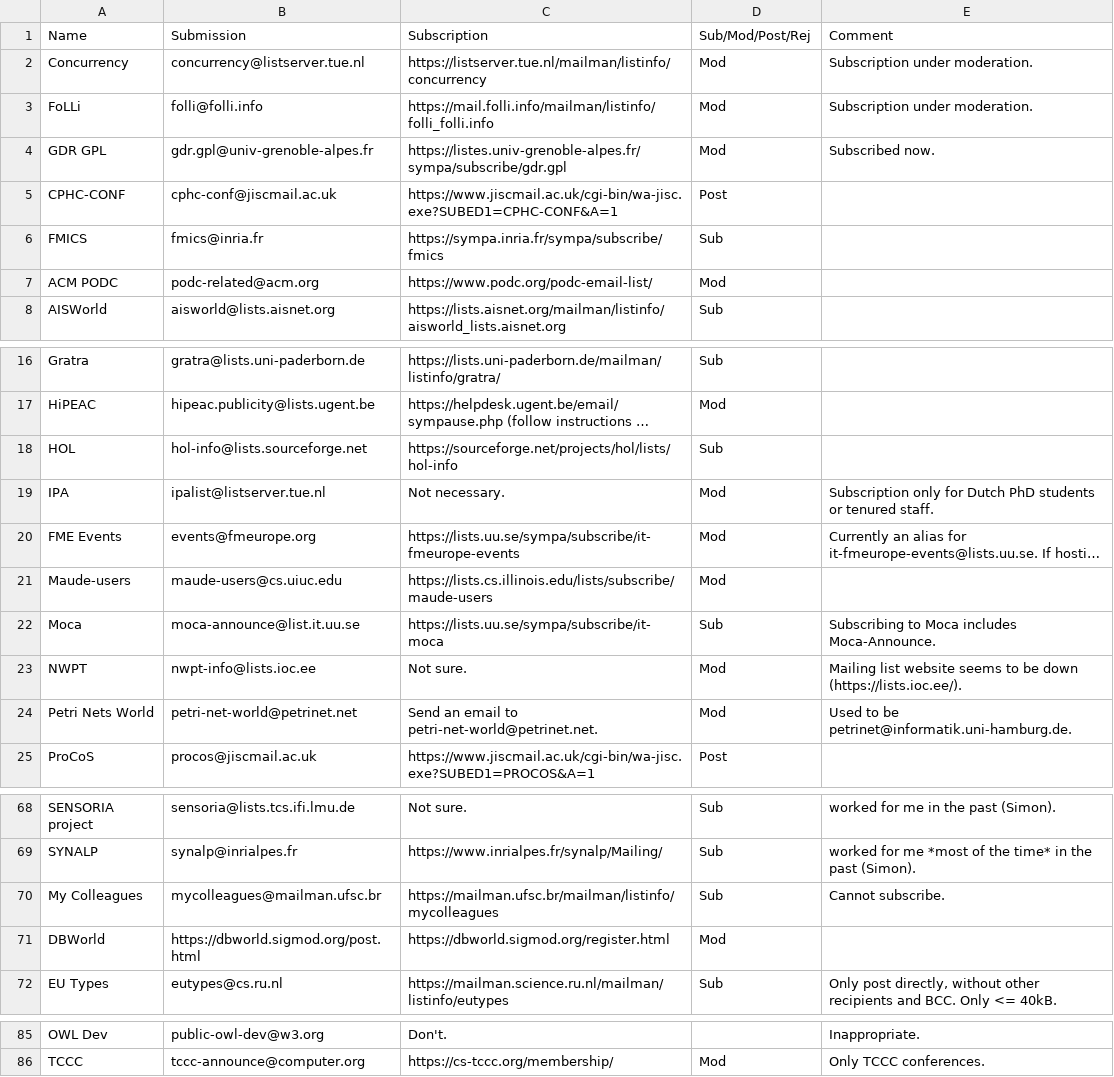
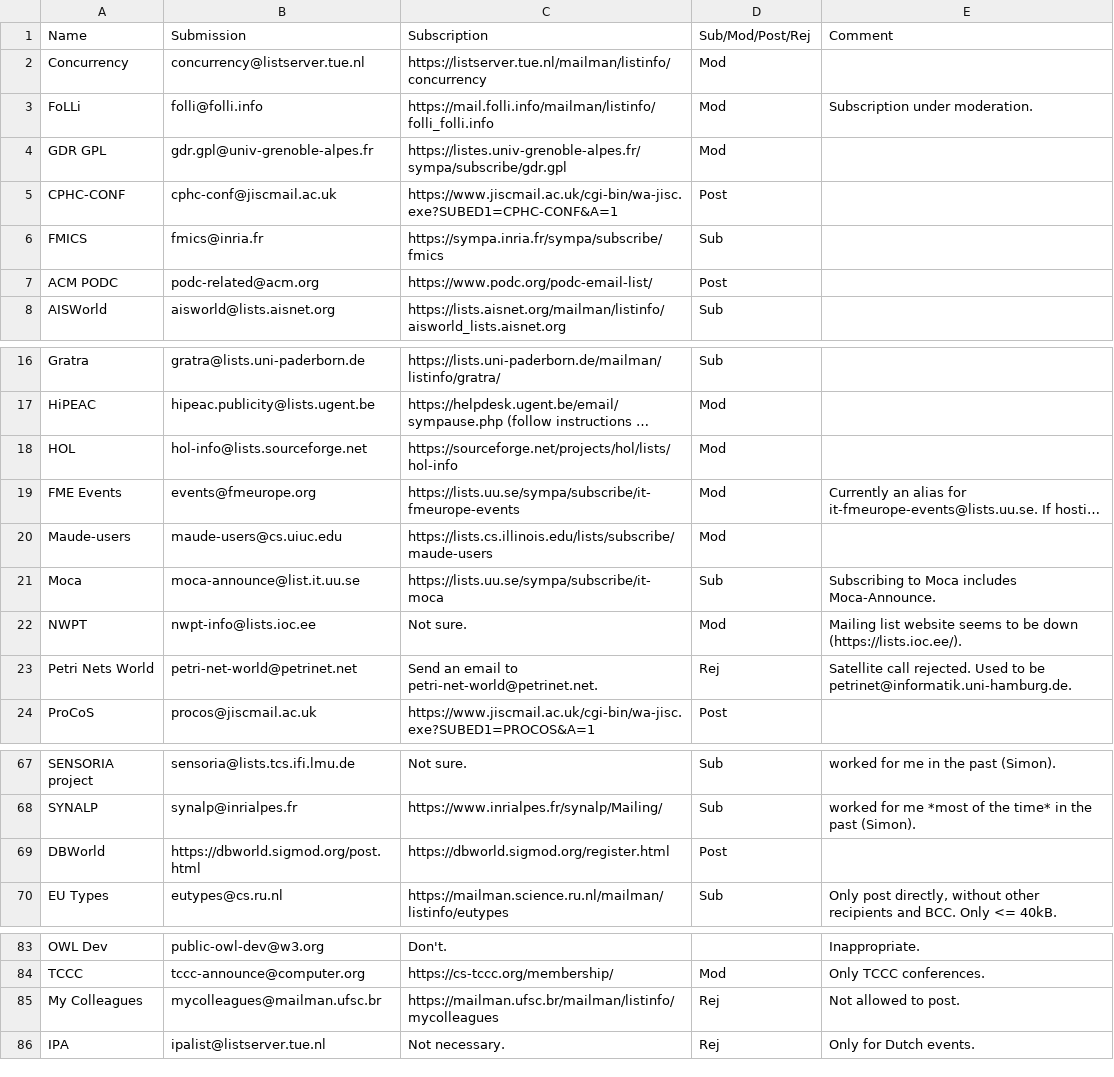
Before and after one commit to DisCoTec/discotec.github.io, a CSV file: mailings.csv, drawn as a sheet; only a part is shown, gaps mark what is left out; long unchanged cells end in …; removed rows and columns are numbered as before the commit, all else as after; the diff covers the shown part only; the diff names each change by its address in the sheet, - before the commit and + after, or states it on an @@ line.

Commit message:
Mailings: update experience

```diff
--- a/mailings.csv
+++ b/mailings.csv
-E2: Subscription under moderation.
+E2: (empty)
-E4: Subscribed now.
+E4: (empty)
-D7: Mod
+D7: Post
-D18: Sub
+D18: Mod
-row 19: IPA | ipalist@listserver.tue.nl | Not necessary. | Mod | Subscription only for Dutch PhD students or tenured staff.
-D23: Mod
+D23: Rej
-E23: Used to…
+E23: Satellite call rejected. Used to…
-row 70: My Colleagues | mycolleagues@mailman.ufsc.br | https://mailman.ufsc.br/mailman/listinfo/mycolleagues | Sub | Cannot subscribe.
-D69: Mod
+D69: Post
+row 85: My Colleagues | mycolleagues@mailman.ufsc.br | https://mailman.ufsc.br/mailman/listinfo/mycolleagues | Rej | Not allowed to post.
+row 86: IPA | ipalist@listserver.tue.nl | Not necessary. | Rej | Only for Dutch events.
```
Also changed, not shown: 2 edited cells elsewhere in this file.
